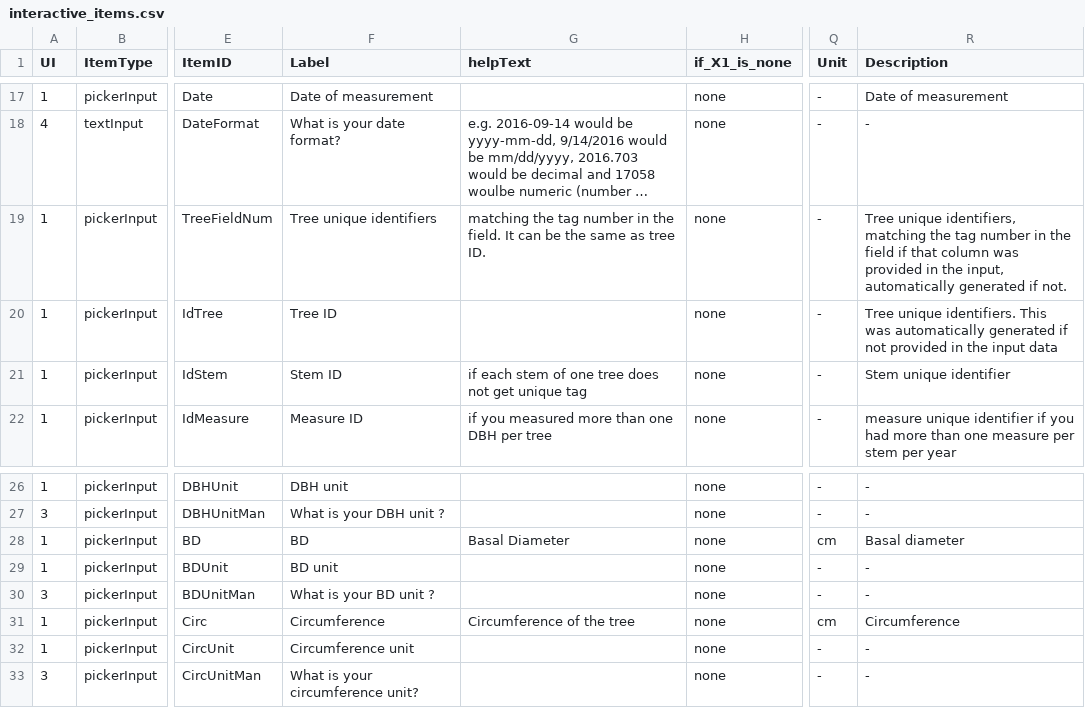
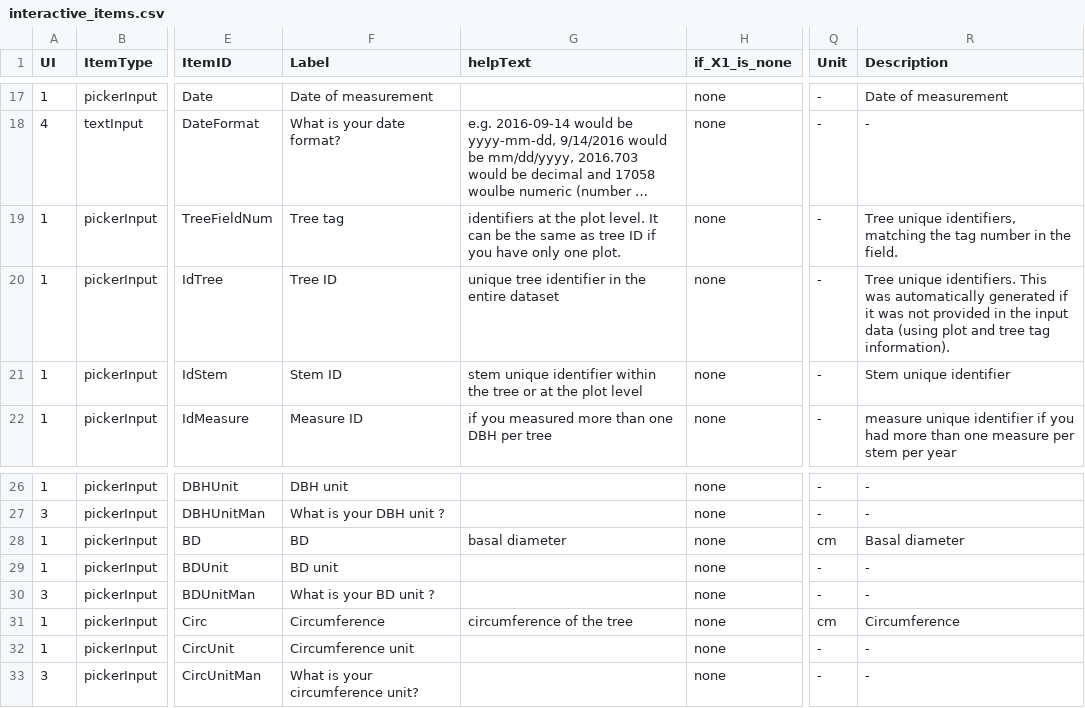
Before and after one commit to VincyaneBadouard/TreeData_broken, a CSV file: inst/app/data/interactive_items.csv, drawn as a sheet; only a part is shown, gaps mark what is left out; long unchanged cells end in …; the diff names each change by its address in the sheet, - before the commit and + after, or states it on an @@ line.

Commit message:
clarify IdTree and TreeFieldNum

```diff
--- a/inst/app/data/interactive_items.csv
+++ b/inst/app/data/interactive_items.csv
-F19 (Label): Tree unique identifiers
+F19 (Label): Tree tag
-G19 (helpText): matching the tag number in the field. It can be the same as tree ID.
+G19 (helpText): identifiers at the plot level. It can be the same as tree ID if you have only one plot.
-R19 (Description): …in the field if that column was provided in the input, automatically generated if not.
+R19 (Description): …in the field.
-G20 (helpText): (empty)
+G20 (helpText): unique tree identifier in the entire dataset
-R20 (Description): …generated if not provided in the input data
+R20 (Description): …generated if it was not provided in the input data (using plot and tree tag information).
-G21 (helpText): if each stem of one tree does not get unique tag
+G21 (helpText): stem unique identifier within the tree or at the plot level
-G28 (helpText): Basal Diameter
+G28 (helpText): basal diameter
-G31 (helpText): Circumference of the tree
+G31 (helpText): circumference of the tree
```
